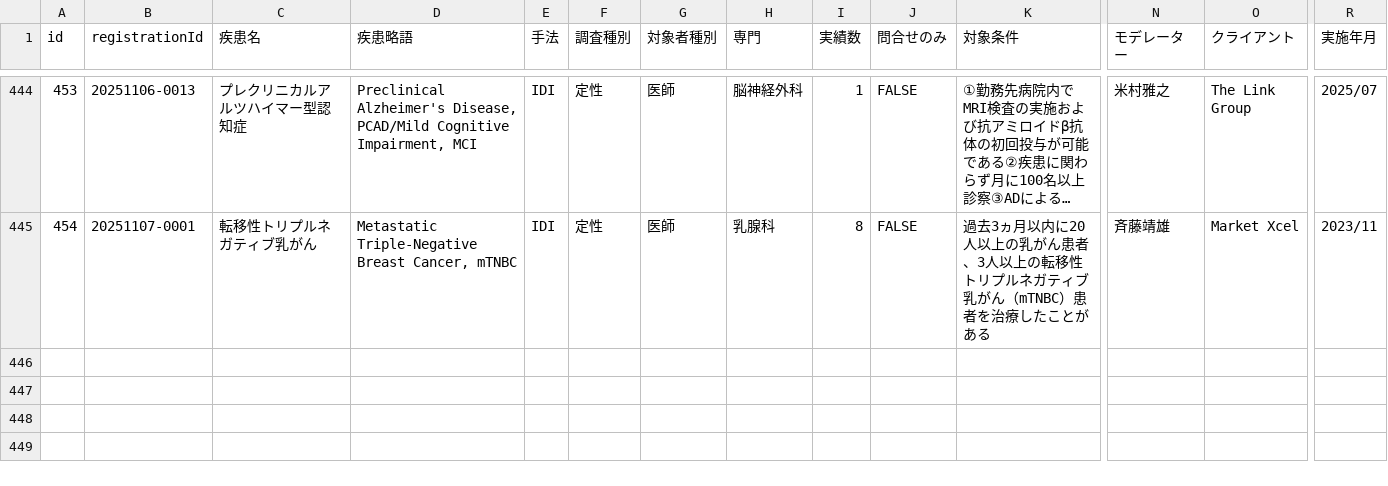
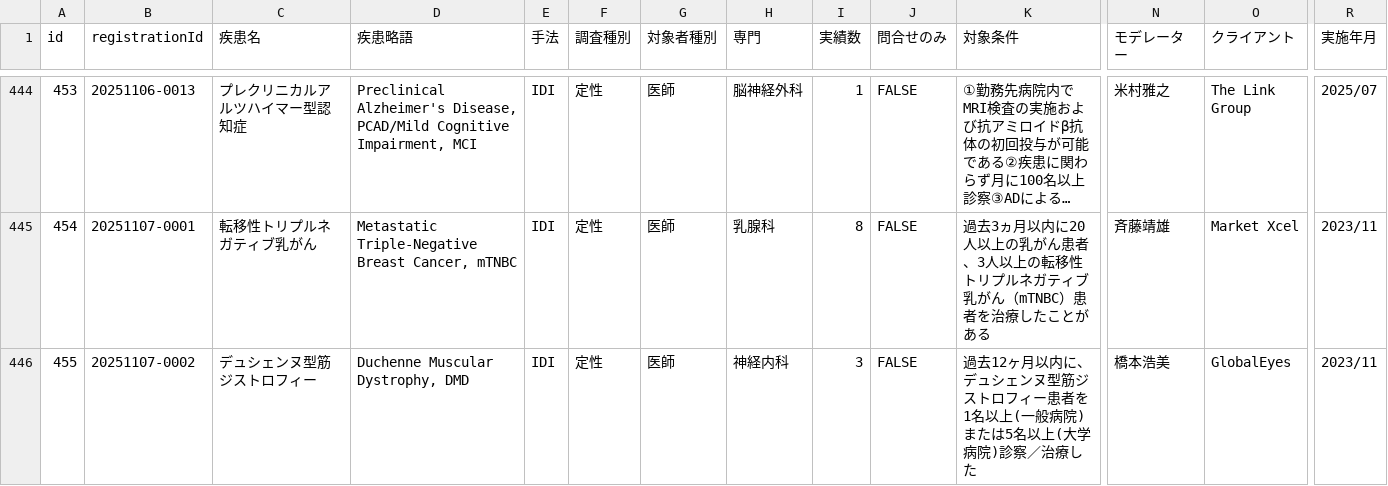
Before and after one commit to Yoshi-Seed/global, a CSV file: project-tracker/seed_planning_data.csv, drawn as a sheet; only a part is shown, gaps mark what is left out; long unchanged cells end in …; rows hold the shown columns only; the diff names each change by its address in the sheet, - before the commit and + after, or states it on an @@ line.

Commit message:
Add project: デュシェンヌ型筋ジストロフィー

```diff
--- a/project-tracker/seed_planning_data.csv
+++ b/project-tracker/seed_planning_data.csv
+row 446: 455 | 20251107-0002 | デュシェンヌ型筋ジストロフィー | Duchenne Muscular Dystrophy, DMD | IDI | 定性 | 医師 | 神経内科 | 3 | FALSE | 過去12ヶ月以内に、デュシェンヌ型筋ジストロフィー患者を1名以上(一般病院)または5名以上(大学病院)診察／治療した | 橋本浩美 | GlobalEyes | 2023/11
```
